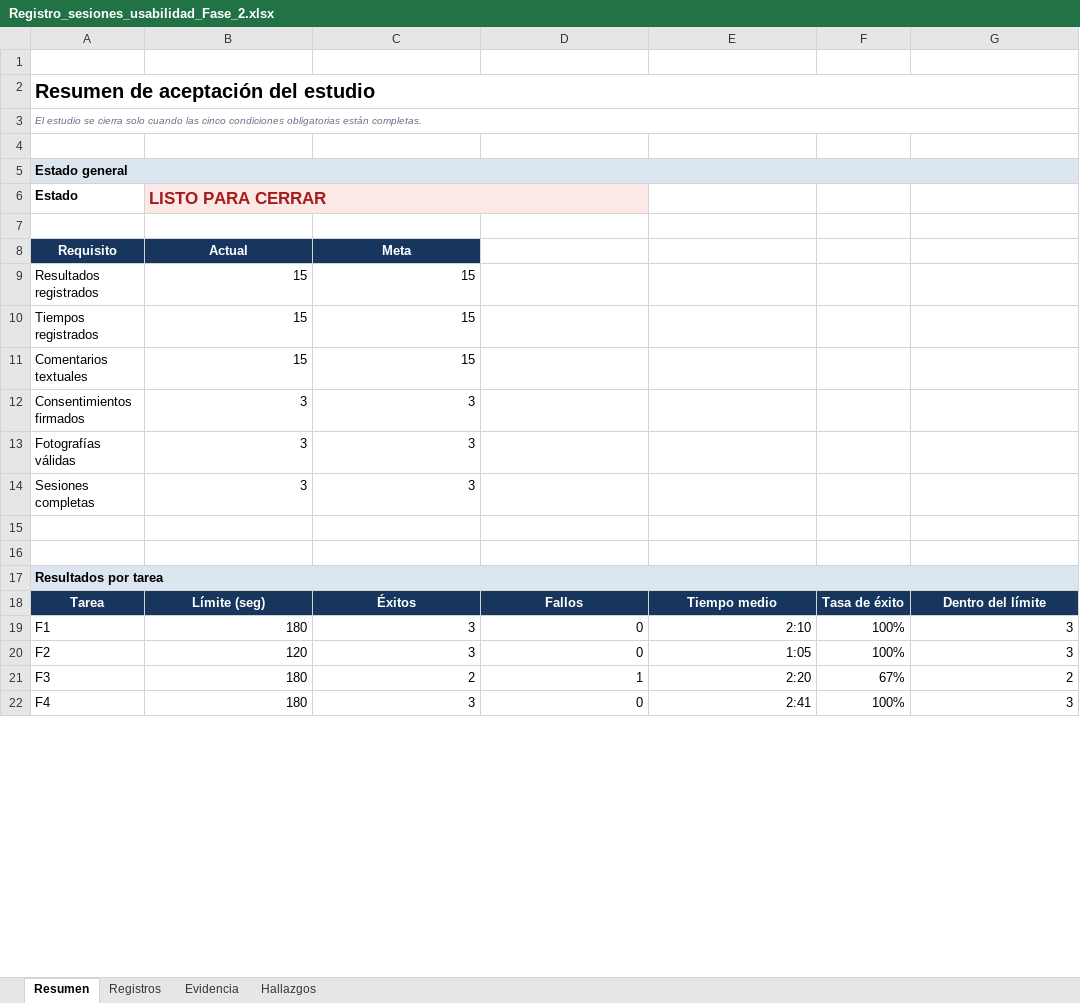
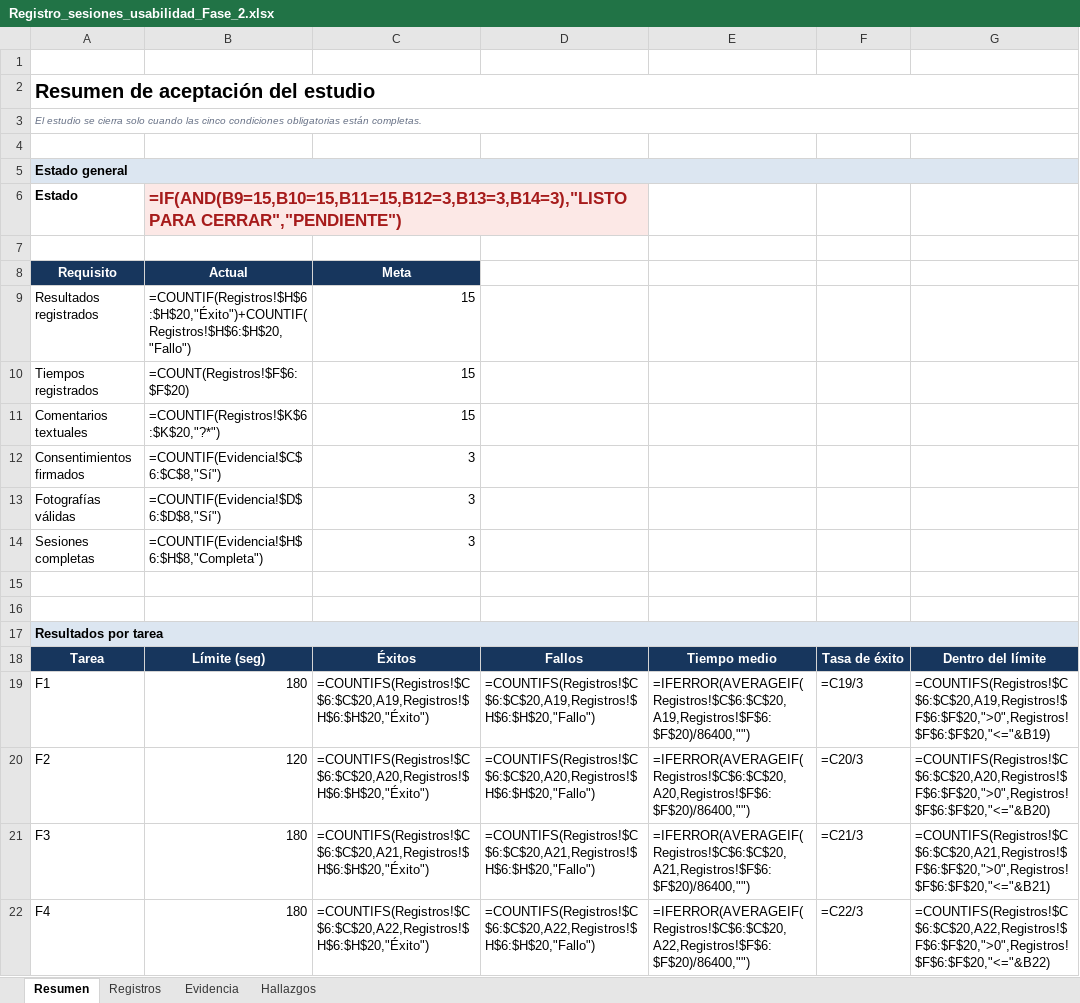
Before and after one commit to PabloVS044/Kontrol, an Excel workbook: docs/pruebas-usabilidad/Registro_sesiones_usabilidad_Fase_2.xlsx, sheet Resumen, drawn as a sheet; only a part is shown; values as stored, in another font and other column widths than the file's, no borders; formulas without a stored value are shown as written; conditional formats not drawn; the diff covers the shown part only; the diff names each change by its address in the sheet, - before the commit and + after, or states it on an @@ line.

```diff
--- a/docs/pruebas-usabilidad/Registro_sesiones_usabilidad_Fase_2.xlsx (sheet Resumen)
+++ b/docs/pruebas-usabilidad/Registro_sesiones_usabilidad_Fase_2.xlsx (sheet Resumen)
-B6: LISTO PARA CERRAR
+B6: =IF(AND(B9=15,B10=15,B11=15,B12=3,B13=3,B14=3),"LISTO PARA CERRAR","PENDIENTE")
-C6:D6 fill: #FCE8E6
+C6:D6 fill: none
-B9: 15
+B9: =COUNTIF(Registros!$H$6:$H$20,"Éxito")+COUNTIF(Registros!$H$6:$H$20,"Fallo")
-B10: 15
+B10: =COUNT(Registros!$F$6:$F$20)
-B11: 15
+B11: =COUNTIF(Registros!$K$6:$K$20,"?*")
-B12: 3
+B12: =COUNTIF(Evidencia!$C$6:$C$8,"Sí")
-B13: 3
+B13: =COUNTIF(Evidencia!$D$6:$D$8,"Sí")
-B14: 3
+B14: =COUNTIF(Evidencia!$H$6:$H$8,"Completa")
-C19: 3
+C19: =COUNTIFS(Registros!$C$6:$C$20,A19,Registros!$H$6:$H$20,"Éxito")
-D19: 0
+D19: =COUNTIFS(Registros!$C$6:$C$20,A19,Registros!$H$6:$H$20,"Fallo")
-E19: 2:10
+E19: =IFERROR(AVERAGEIF(Registros!$C$6:$C$20,A19,Registros!$F$6:$F$20)/86400,"")
-F19: 100%
+F19: =C19/3
-G19: 3
+G19: =COUNTIFS(Registros!$C$6:$C$20,A19,Registros!$F$6:$F$20,">0",Registros!$F$6:$F$20,"<="&B19)
-C20: 3
+C20: =COUNTIFS(Registros!$C$6:$C$20,A20,Registros!$H$6:$H$20,"Éxito")
-D20: 0
+D20: =COUNTIFS(Registros!$C$6:$C$20,A20,Registros!$H$6:$H$20,"Fallo")
-E20: 1:05
+E20: =IFERROR(AVERAGEIF(Registros!$C$6:$C$20,A20,Registros!$F$6:$F$20)/86400,"")
-F20: 100%
+F20: =C20/3
-G20: 3
+G20: =COUNTIFS(Registros!$C$6:$C$20,A20,Registros!$F$6:$F$20,">0",Registros!$F$6:$F$20,"<="&B20)
-C21: 2
+C21: =COUNTIFS(Registros!$C$6:$C$20,A21,Registros!$H$6:$H$20,"Éxito")
-D21: 1
+D21: =COUNTIFS(Registros!$C$6:$C$20,A21,Registros!$H$6:$H$20,"Fallo")
-E21: 2:20
+E21: =IFERROR(AVERAGEIF(Registros!$C$6:$C$20,A21,Registros!$F$6:$F$20)/86400,"")
-F21: 67%
+F21: =C21/3
-G21: 2
+G21: =COUNTIFS(Registros!$C$6:$C$20,A21,Registros!$F$6:$F$20,">0",Registros!$F$6:$F$20,"<="&B21)
-C22: 3
+C22: =COUNTIFS(Registros!$C$6:$C$20,A22,Registros!$H$6:$H$20,"Éxito")
-D22: 0
+D22: =COUNTIFS(Registros!$C$6:$C$20,A22,Registros!$H$6:$H$20,"Fallo")
-E22: 2:41
+E22: =IFERROR(AVERAGEIF(Registros!$C$6:$C$20,A22,Registros!$F$6:$F$20)/86400,"")
-F22: 100%
+F22: =C22/3
-G22: 3
+G22: =COUNTIFS(Registros!$C$6:$C$20,A22,Registros!$F$6:$F$20,">0",Registros!$F$6:$F$20,"<="&B22)
```
Also changed, not shown: 6 edited cells elsewhere in this sheet, sheet Hallazgos, sheet Registros, sheet Evidencia, 2 other files.
